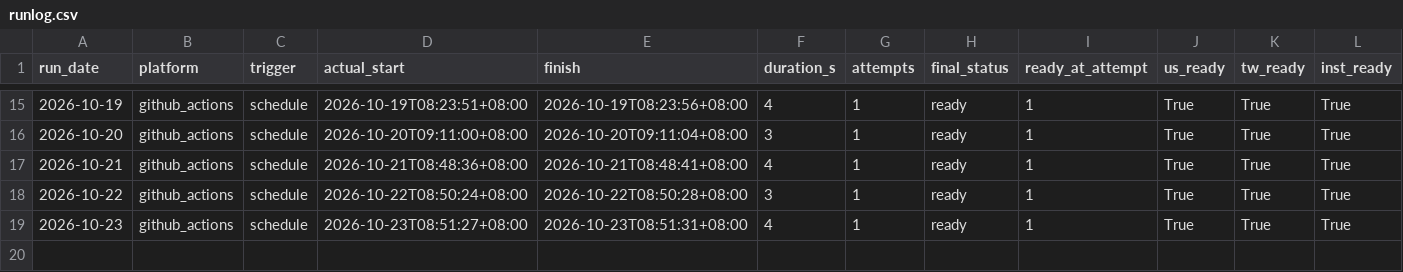
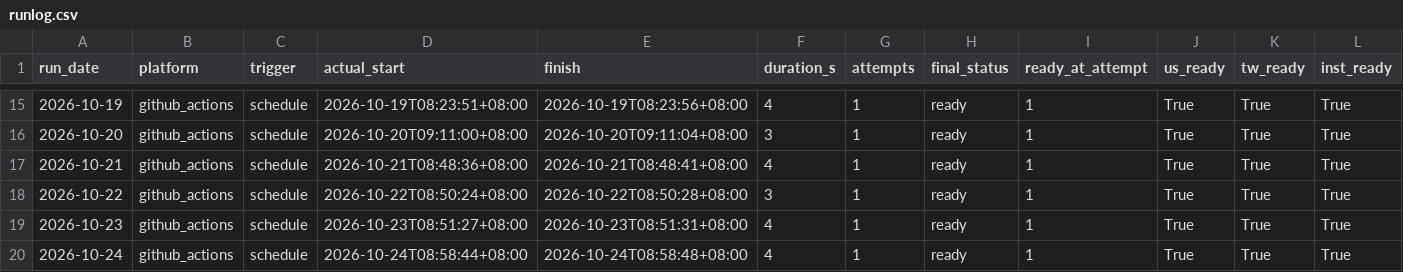
Before and after one commit to curry1012/finmind-trial, a CSV file: data/trial/runlog.csv, drawn as a sheet; only a part is shown, gaps mark what is left out; rows hold the shown columns only; the diff names each change by its address in the sheet, - before the commit and + after, or states it on an @@ line.

```diff
--- a/data/trial/runlog.csv
+++ b/data/trial/runlog.csv
+row 20: 2026-10-24 | github_actions | schedule | 2026-10-24T08:58:44+08:00 | 2026-10-24T08:58:48+08:00 | 4 | 1 | ready | 1 | True | True | True
```
Also changed, not shown: 1 other file.
